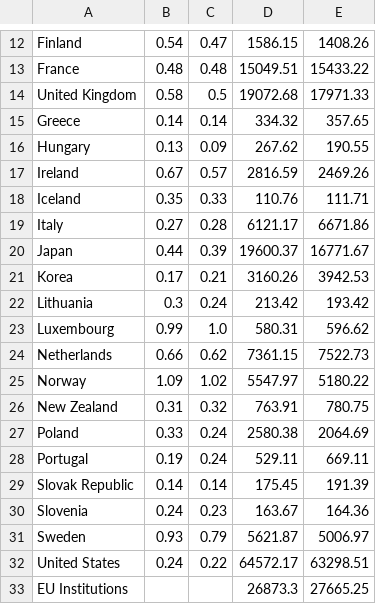
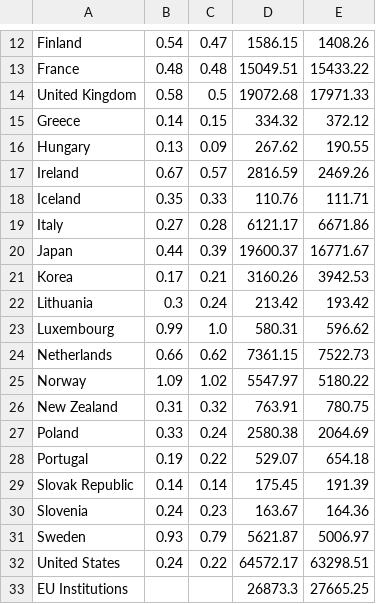
Before and after one commit to Qery-Data/ODA-Datatracker, a CSV file: data/OECD_ODA_GRANT_GNI_recent_y.csv, drawn as a sheet; only a part is shown, gaps mark what is left out.

```diff
--- a/data/OECD_ODA_GRANT_GNI_recent_y.csv
+++ b/data/OECD_ODA_GRANT_GNI_recent_y.csv
@@ -14,3 +14,3 @@ France,0.48,0.48,15049.51,15433.22
 United Kingdom,0.58,0.5,19072.68,17971.33
-Greece,0.14,0.14,334.32,357.65
+Greece,0.14,0.15,334.32,372.12
 Hungary,0.13,0.09,267.62,190.55
@@ -27,3 +27,3 @@ New Zealand,0.31,0.32,763.91,780.75
 Poland,0.33,0.24,2580.38,2064.69
-Portugal,0.19,0.24,529.11,669.11
+Portugal,0.19,0.22,529.07,654.18
 Slovak Republic,0.14,0.14,175.45,191.39
```
Also changed, not shown: data/OECD_ODA_GNI_Total_Country.csv, data/OECD_ODA_Total.csv, 3 other files.
